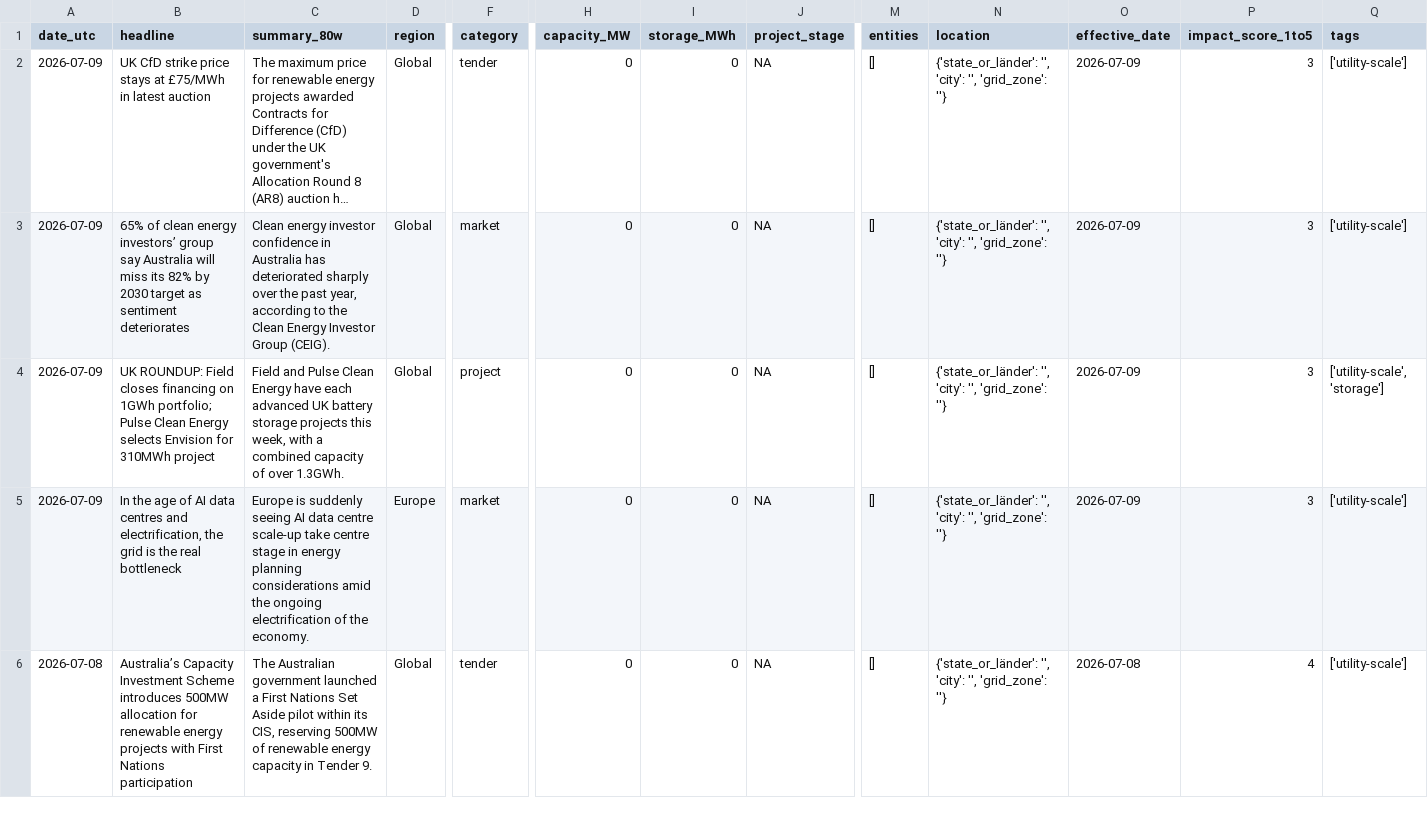
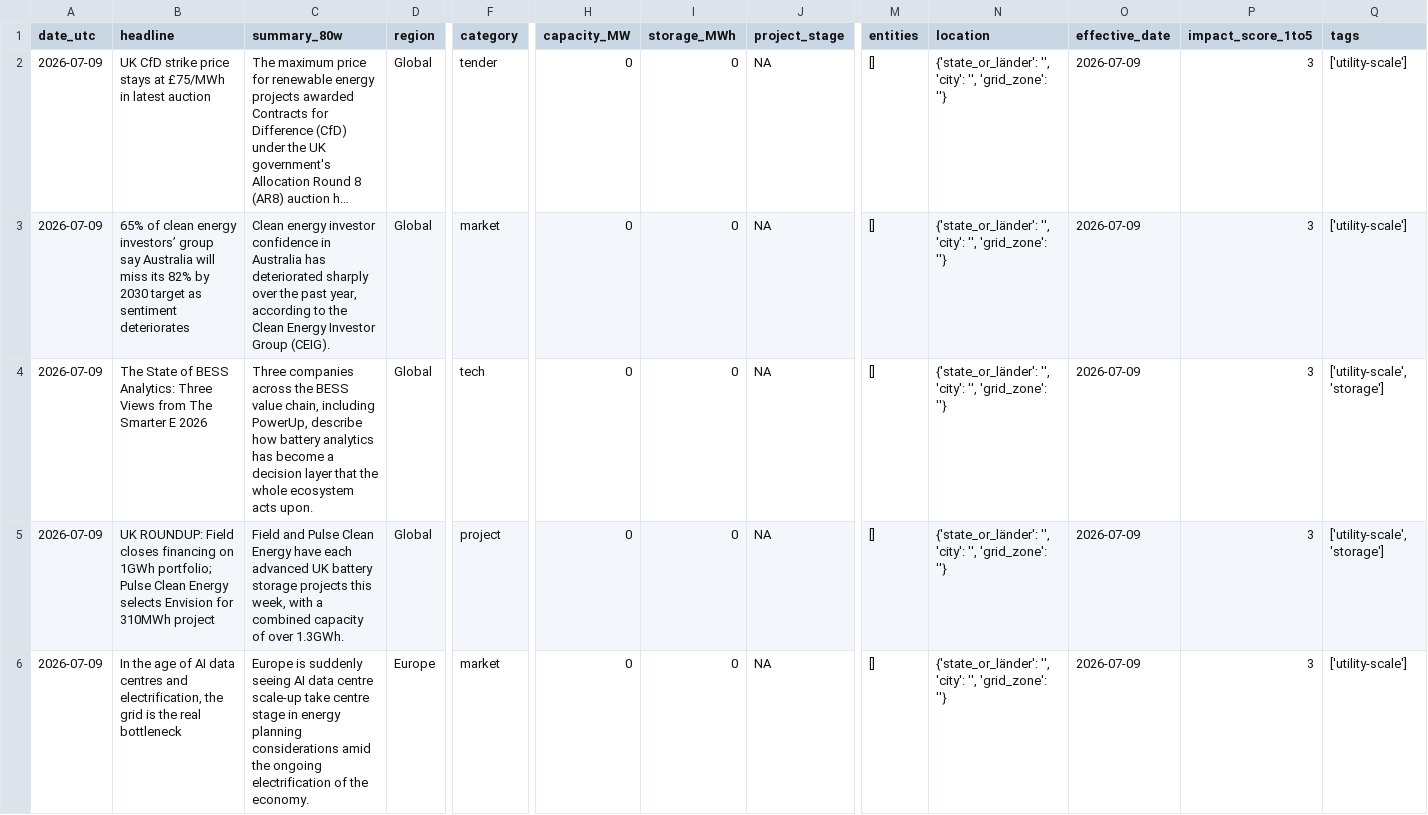
Before and after one commit to Kherde/Global-PV-BESS-Intelligence-Hub-DE-IN-EU-, a CSV file: docs/dataset.csv, drawn as a sheet; only a part is shown, gaps mark what is left out; the shorter side is filled out with more unchanged rows; long unchanged cells end in …; rows hold the shown columns only; the diff covers the shown part only; the diff names each change by its address in the sheet, - before the commit and + after, or states it on an @@ line.

```diff
--- a/docs/dataset.csv
+++ b/docs/dataset.csv
+row 4: 2026-07-09 | The State of BESS Analytics: Three Views from The Smarter E 2026 | Three companies across the BESS value chain, including PowerUp, describe how battery analytics has become a decision layer that the whole ecosystem acts upon. | Global | tech | 0 | 0 | NA | [] | {'state_or_länder': '', 'city': '', 'grid_zone': ''} | 2026-07-09 | 3 | ['utility-scale', 'storage']
```
Also changed, not shown: 1 removed row elsewhere in this file, 1 other file.
